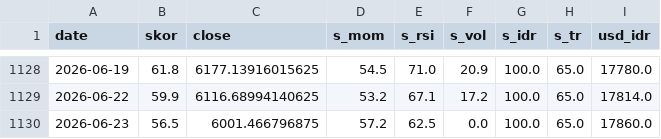
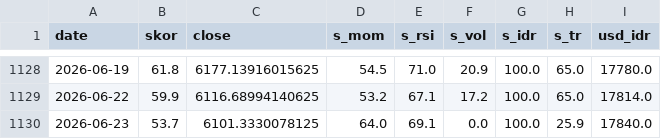
Before and after one commit to SecretivePloter/ihsg-fear-greed, a CSV file: data/historis.csv, drawn as a sheet; only a part is shown, gaps mark what is left out.

```diff
--- a/data/historis.csv
+++ b/data/historis.csv
@@ -1129,2 +1129,2 @@ date,skor,close,s_mom,s_rsi,s_vol,s_idr,s_tr,usd_idr
 2026-06-22,59.9,6116.68994140625,53.2,67.1,17.2,100.0,65.0,17814.0
-2026-06-23,56.5,6001.466796875,57.2,62.5,0.0,100.0,65.0,17860.0
+2026-06-23,53.7,6101.3330078125,64.0,69.1,0.0,100.0,25.9,17840.0
```
